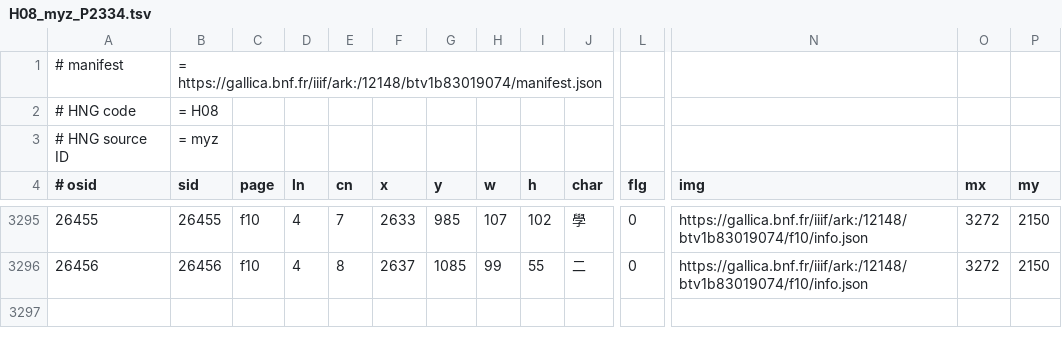
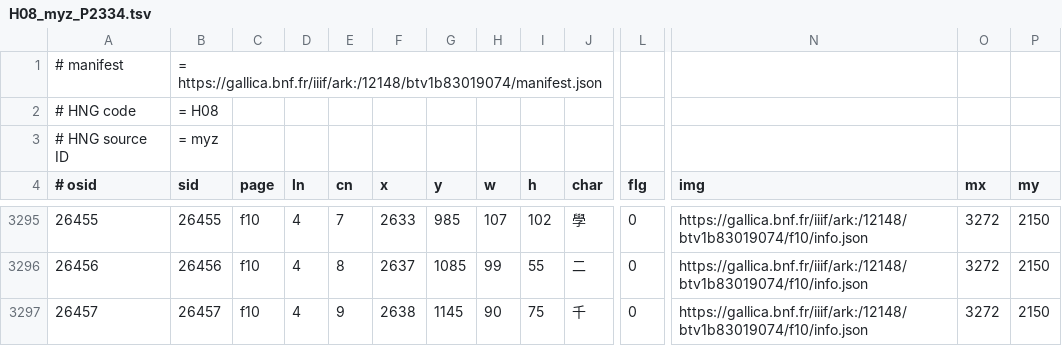
Before and after one commit to chise/hng-kiridashi-data, a TSV file: H08_myz_P2334.tsv, drawn as a sheet; only a part is shown, gaps mark what is left out; rows hold the shown columns only; the diff names each change by its address in the sheet, - before the commit and + after, or states it on an @@ line.

Commit message:
([26457] f10/4-9: (2638,1145)+90+75 (千)): add [via Kiridashi-kun]

```diff
--- a/H08_myz_P2334.tsv
+++ b/H08_myz_P2334.tsv
+row 3297: 26457 | 26457 | f10 | 4 | 9 | 2638 | 1145 | 90 | 75 | 千 | 0 | https://gallica.bnf.fr/iiif/ark:/12148/btv1b83019074/f10/info.json | 3272 | 2150
```
